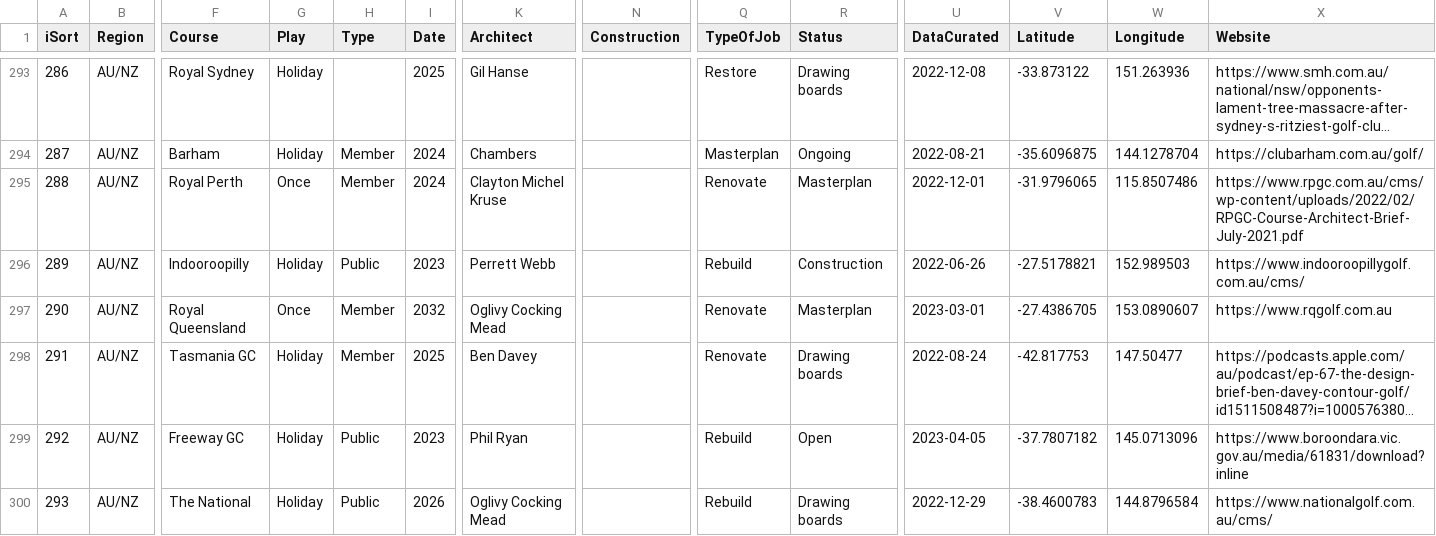
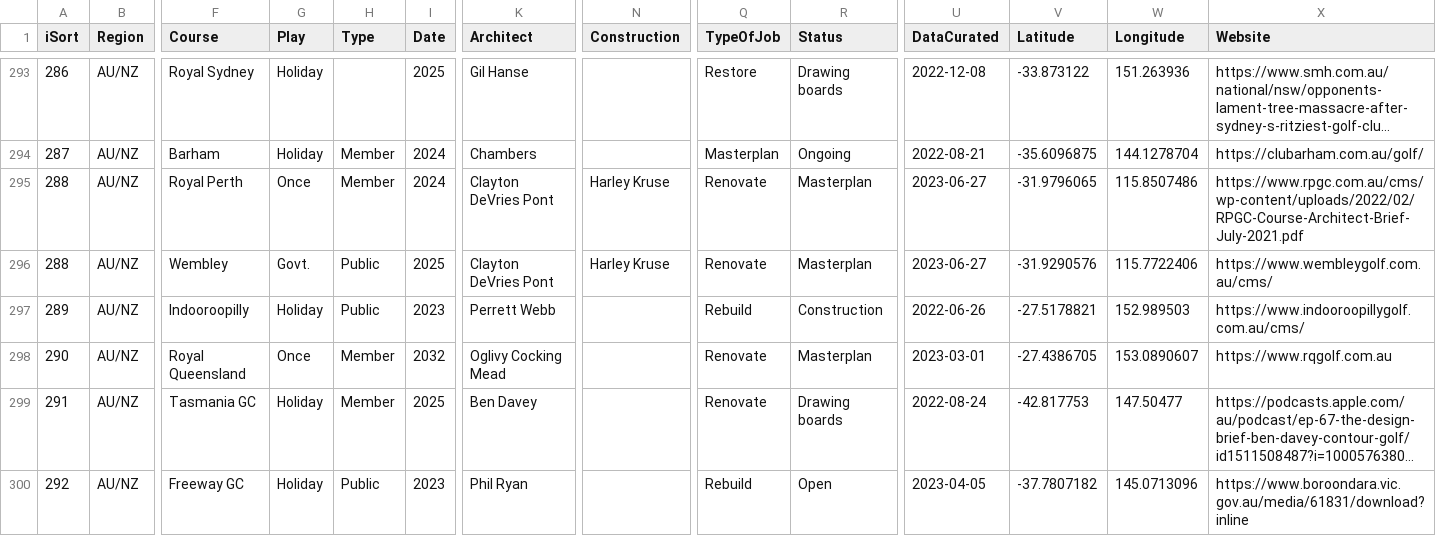
Before and after one commit to stennety/mywebsite, a CSV file: _data/allGolf.csv, drawn as a sheet; only a part is shown, gaps mark what is left out; the shorter side is filled out with more unchanged rows; long unchanged cells end in …; rows hold the shown columns only; the diff names each change by its address in the sheet, - before the commit and + after, or states it on an @@ line.

Commit message:
Update allGolf.csv

```diff
--- a/_data/allGolf.csv
+++ b/_data/allGolf.csv
-K295 (Architect): Clayton Michel Kruse
+K295 (Architect): Clayton DeVries Pont
-N295 (Construction): (empty)
+N295 (Construction): Harley Kruse
-U295 (DataCurated): 2022-12-01
+U295 (DataCurated): 2023-06-27
+row 296: 288 | AU/NZ | Wembley | Govt. | Public | 2025 | Clayton DeVries Pont | Harley Kruse | Renovate | Masterplan | 2023-06-27 | -31.9290576 | 115.7722406 | https://www.wembleygolf.com.au/cms/
```
